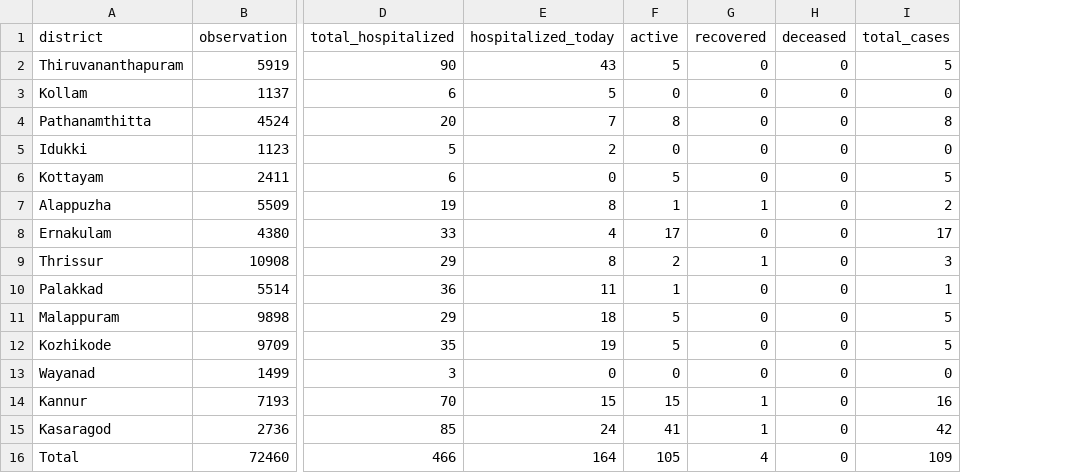
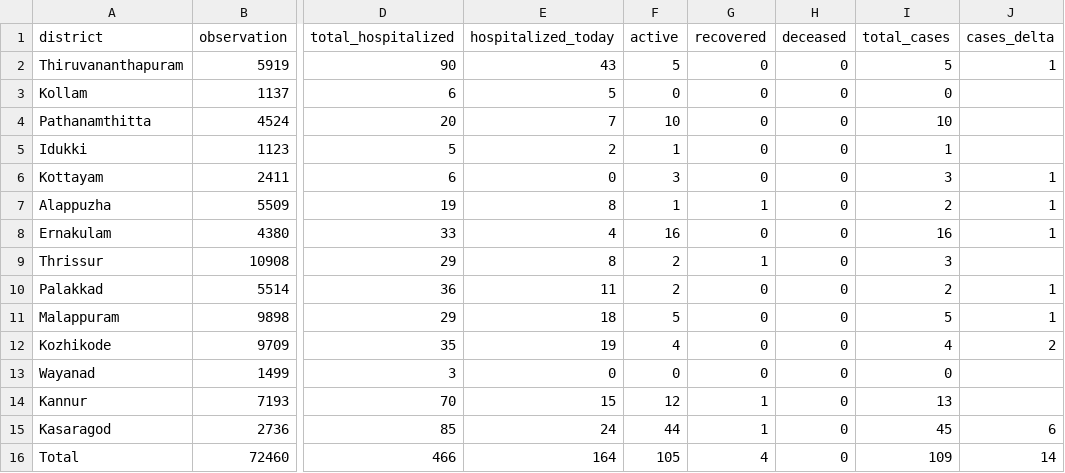
Before and after one commit to jinoytommanjaly/covid19-viz, a CSV file: data/data_24_3_2020.csv, drawn as a sheet; only a part is shown, gaps mark what is left out; the diff names each change by its address in the sheet, - before the commit and + after, or states it on an @@ line.

```diff
--- a/data/data_24_3_2020.csv
+++ b/data/data_24_3_2020.csv
+column J (cases_delta), rows 2-16: 1 |  |  |  | 1 | 1 | 1 |  | 1 | 1 | 2 |  |  | 6 | 14
-F4 (active): 8
+F4 (active): 10
-I4 (total_cases): 8
+I4 (total_cases): 10
-F5 (active): 0
+F5 (active): 1
-I5 (total_cases): 0
+I5 (total_cases): 1
-F6 (active): 5
+F6 (active): 3
-I6 (total_cases): 5
+I6 (total_cases): 3
-F8 (active): 17
+F8 (active): 16
-I8 (total_cases): 17
+I8 (total_cases): 16
-F10 (active): 1
+F10 (active): 2
-I10 (total_cases): 1
+I10 (total_cases): 2
-F12 (active): 5
+F12 (active): 4
-I12 (total_cases): 5
+I12 (total_cases): 4
-F14 (active): 15
+F14 (active): 12
-I14 (total_cases): 16
+I14 (total_cases): 13
-F15 (active): 41
+F15 (active): 44
-I15 (total_cases): 42
+I15 (total_cases): 45
```
Also changed, not shown: data/data_23_3_2020.csv, data/data_27_3_2020.csv, 20 other files.
